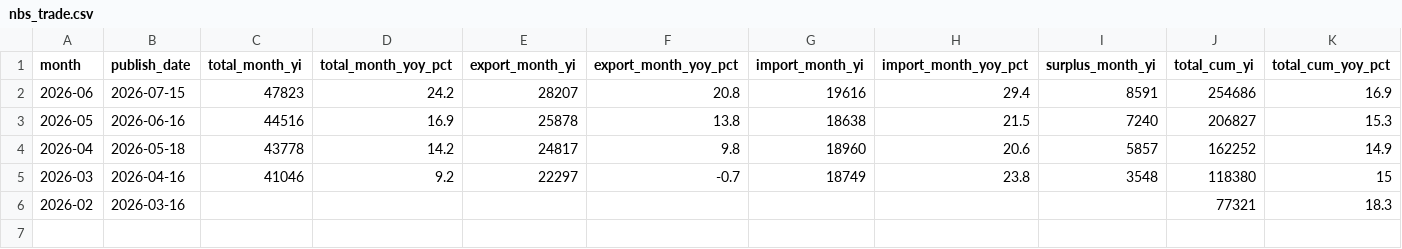
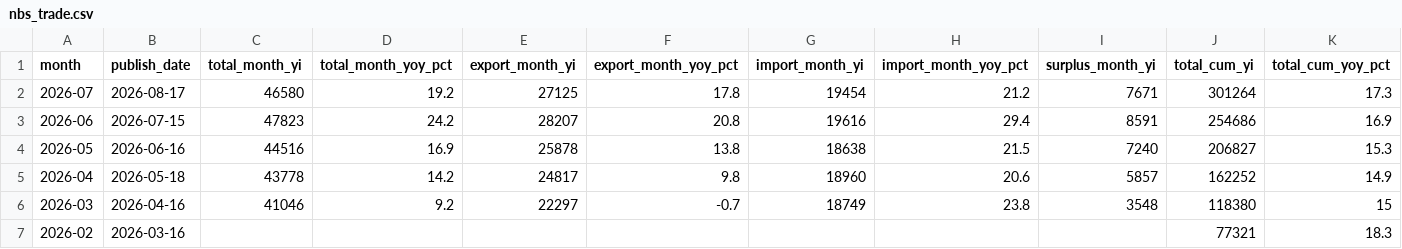
Before and after one commit to xuefeng0324/realty, a CSV file: realty_app/static/nbs_trade.csv, drawn as a sheet; only a part is shown; rows hold the shown columns only; the diff names each change by its address in the sheet, - before the commit and + after, or states it on an @@ line.

Commit message:
data(nbs+monthly): 本机手动补齐 NBS 月度陈旧数据
排查发现：
v1.122.8 加了 check_csv_freshness.py 暴露了 35 个 STALE 数据源，其中 NBS
系列 14 个（cpi/ppi/pmi/industrial/industrial_profit/service_index/trade
/unemployment/real_estate/fa_investment/income/gdp/avg_wage/retail/energy
+ mot_transport）的 cron 一直能跑，但没人手动在本机或 cron 触发过——
不是脚本坏，是没人在陈旧时手动跑一次。

本机手动跑全套 NBS 脚本（除 real_estate 外），每个 CSV 各 +1 行：
- nbs_cpi.csv: +2026-08 (publish 2026-09-09，0 天陈旧)
- nbs_ppi.csv: +2026-08 (publish 2026-09-09)
- nbs_pmi.csv: +2026-08 (publish 2026-08-31)
- nbs_industrial.csv: +2026-07 (publish 2026-08-17)
- nbs_industrial_profit.csv: +2026-07 (publish 2026-08-27)
- nbs_service_index.csv: +2026-07 (publish 2026-08-17)
- nbs_trade.csv: +2026-07 (publish 2026-08-07)

注意 nbs_real_estate.py 在 NBS 主页找不到「房地产市场」栏目（栏目
结构调整），暂未补。其它月度 nbs_* 因爬取到的是 H1/季度数据，
publish_date 字段停在 2026-07 之前是正常的，下次月度 cron 跑时会更新。

修了一个潜在的 BOM 风险：load_existing() 用 encoding="utf-8" 读 BOM
文件时，BOM 会跑到 column name（变成 \ufeffmonth），filter row.get('month')
全部过滤掉，导致历史行被覆盖。本机验证后发现这批 CSV 实际无 BOM，
但仍建议未来写脚本时统一用 encoding="utf-8-sig" 读 CSV，留 TODO 不
在本次 commit 改（避免影响 cron 流程；下次 NBS 月度 cron 自然就
会带新数据提交，diff 即可观察）。

```diff
--- a/realty_app/static/nbs_trade.csv
+++ b/realty_app/static/nbs_trade.csv
+row 2: 2026-07 | 2026-08-17 | 46580 | 19.2 | 27125 | 17.8 | 19454 | 21.2 | 7671 | 301264 | 17.3
```
Also changed, not shown: realty_app/static/nbs_industrial.csv, realty_app/static/nbs_industrial_profit.csv, 4 other files.
